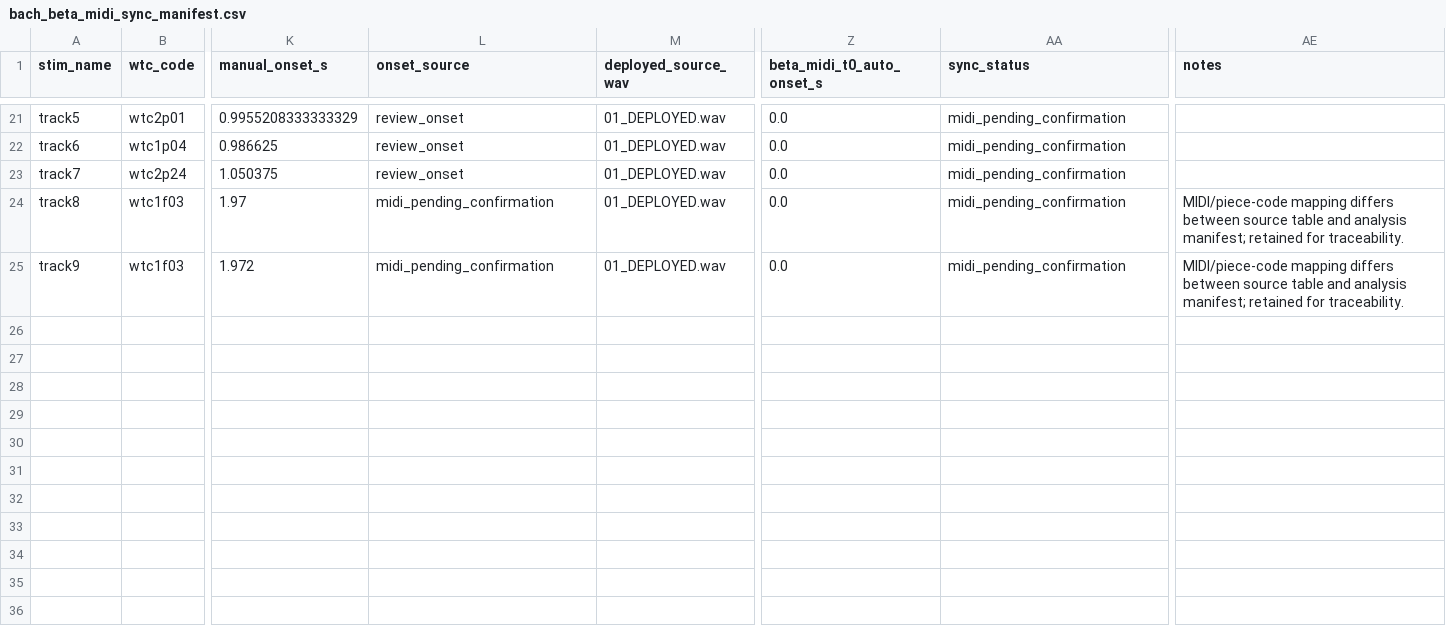
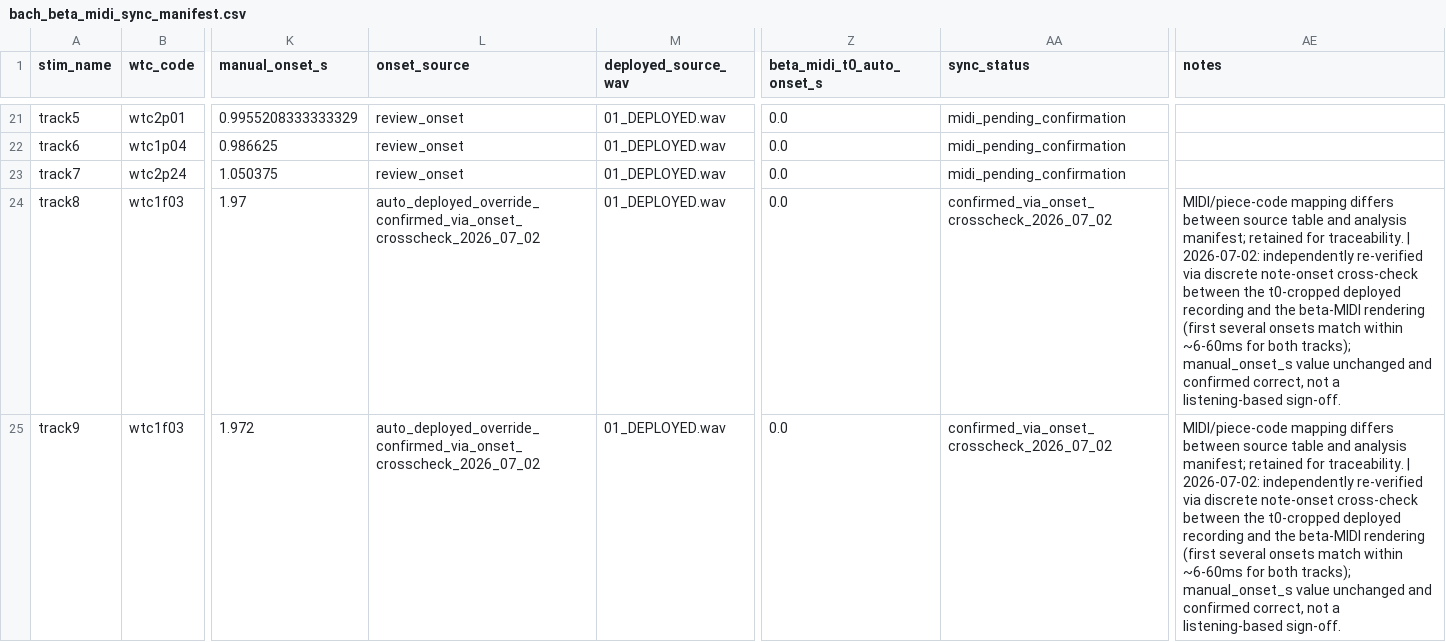
Before and after one commit to williambotticelli-wells/bach-tapping-sync-analysis, a CSV file: tables/bach_beta_midi_sync_manifest.csv, drawn as a sheet; only a part is shown, gaps mark what is left out; the diff names each change by its address in the sheet, - before the commit and + after, or states it on an @@ line.

```diff
--- a/tables/bach_beta_midi_sync_manifest.csv
+++ b/tables/bach_beta_midi_sync_manifest.csv
-L24:L25 (onset_source): midi_pending_confirmation
+L24:L25 (onset_source): auto_deployed_override_confirmed_via_onset_crosscheck_2026_07_02
-AA24:AA25 (sync_status): midi_pending_confirmation
+AA24:AA25 (sync_status): confirmed_via_onset_crosscheck_2026_07_02
-AE24:AE25 (notes): …for traceability.
+AE24:AE25 (notes): …for traceability. | 2026-07-02: independently re-verified via discrete note-onset cross-check between the t0-cropped deployed recording and the beta-MIDI rendering (first several onsets match within ~6-60ms for both tracks); manual_onset_s value unchanged and confirmed correct, not a listening-based sign-off.
```
Also changed, not shown: tables/analysis__beta_sync_source__canonical_beta_sync_file_reuse_audit.csv, 45 other files.
